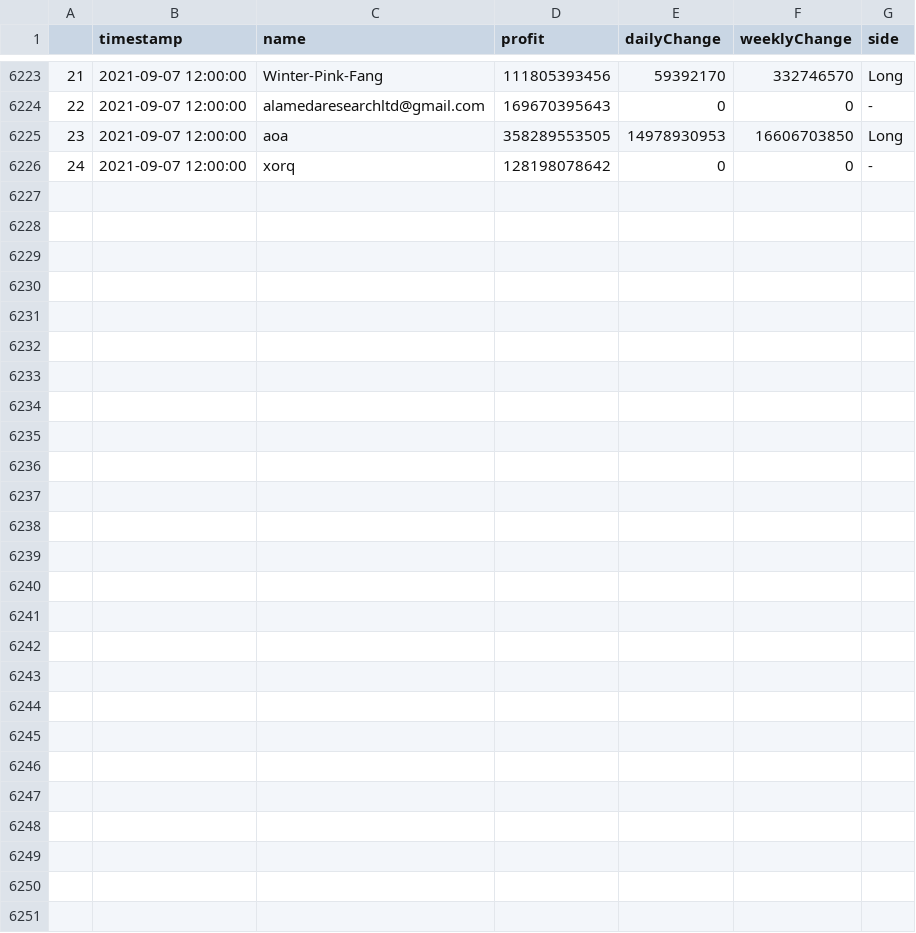
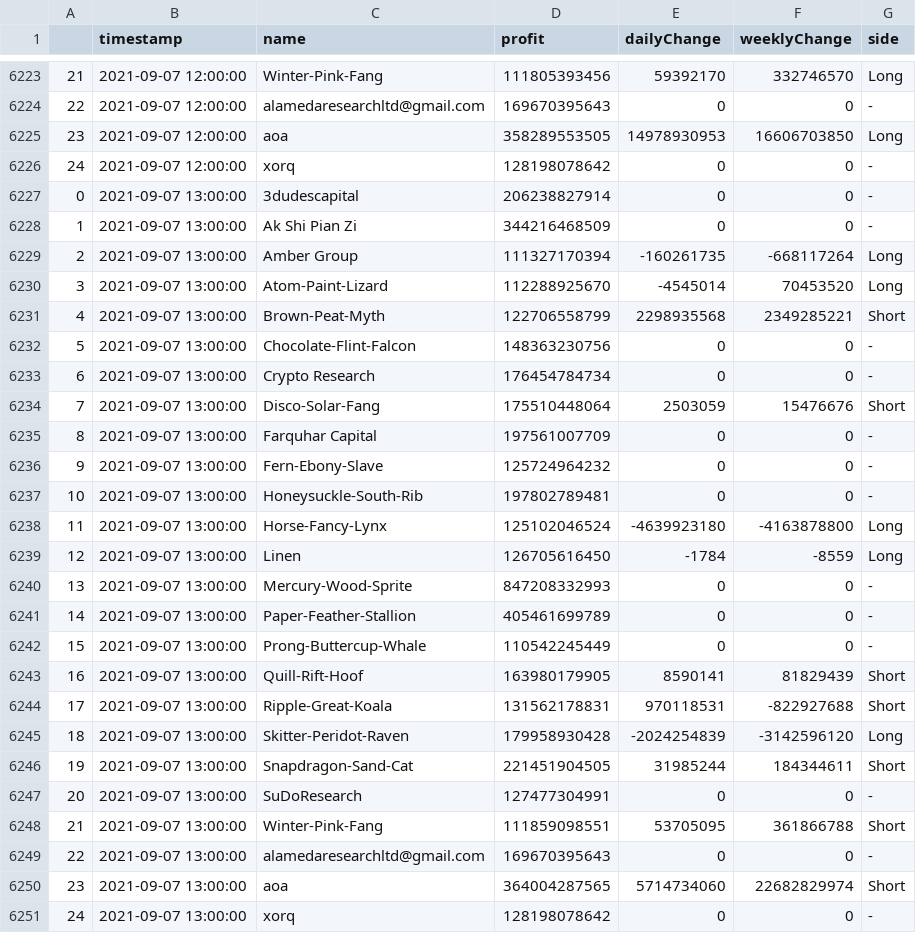
Before and after one commit to karl6885/bitmex-leaderboard-scraper-with-flat, a CSV file: df_output.csv, drawn as a sheet; only a part is shown, gaps mark what is left out; the diff names each change by its address in the sheet, - before the commit and + after, or states it on an @@ line.

Commit message:
Flat: latest data (2021-09-07T13:25:42.638Z) {   "date": "2021-09-07T13:25:42.638Z",   "files": [     {       "name": "bitmex-leaderboard.json",       "deltaBytes": 9,       "source": "https://api.btctools.io/api/leaderboard"     },     {       "name": "df_output.csv",       "deltaBytes": 1693,       "source": "https://api.btctools.io/api/leaderboard"     }   ] }

```diff
--- a/df_output.csv
+++ b/df_output.csv
+row 6227: 0 | 2021-09-07 13:00:00 | 3dudescapital | 206238827914 | 0 | 0 | -
+row 6228: 1 | 2021-09-07 13:00:00 | Ak Shi Pian Zi | 344216468509 | 0 | 0 | -
+row 6229: 2 | 2021-09-07 13:00:00 | Amber Group | 111327170394 | -160261735 | -668117264 | Long
+row 6230: 3 | 2021-09-07 13:00:00 | Atom-Paint-Lizard | 112288925670 | -4545014 | 70453520 | Long
+row 6231: 4 | 2021-09-07 13:00:00 | Brown-Peat-Myth | 122706558799 | 2298935568 | 2349285221 | Short
+row 6232: 5 | 2021-09-07 13:00:00 | Chocolate-Flint-Falcon | 148363230756 | 0 | 0 | -
+row 6233: 6 | 2021-09-07 13:00:00 | Crypto Research | 176454784734 | 0 | 0 | -
+row 6234: 7 | 2021-09-07 13:00:00 | Disco-Solar-Fang | 175510448064 | 2503059 | 15476676 | Short
+row 6235: 8 | 2021-09-07 13:00:00 | Farquhar Capital | 197561007709 | 0 | 0 | -
+row 6236: 9 | 2021-09-07 13:00:00 | Fern-Ebony-Slave | 125724964232 | 0 | 0 | -
+row 6237: 10 | 2021-09-07 13:00:00 | Honeysuckle-South-Rib | 197802789481 | 0 | 0 | -
+row 6238: 11 | 2021-09-07 13:00:00 | Horse-Fancy-Lynx | 125102046524 | -4639923180 | -4163878800 | Long
+row 6239: 12 | 2021-09-07 13:00:00 | Linen | 126705616450 | -1784 | -8559 | Long
+row 6240: 13 | 2021-09-07 13:00:00 | Mercury-Wood-Sprite | 847208332993 | 0 | 0 | -
+row 6241: 14 | 2021-09-07 13:00:00 | Paper-Feather-Stallion | 405461699789 | 0 | 0 | -
+row 6242: 15 | 2021-09-07 13:00:00 | Prong-Buttercup-Whale | 110542245449 | 0 | 0 | -
+row 6243: 16 | 2021-09-07 13:00:00 | Quill-Rift-Hoof | 163980179905 | 8590141 | 81829439 | Short
+row 6244: 17 | 2021-09-07 13:00:00 | Ripple-Great-Koala | 131562178831 | 970118531 | -822927688 | Short
+row 6245: 18 | 2021-09-07 13:00:00 | Skitter-Peridot-Raven | 179958930428 | -2024254839 | -3142596120 | Long
+row 6246: 19 | 2021-09-07 13:00:00 | Snapdragon-Sand-Cat | 221451904505 | 31985244 | 184344611 | Short
+row 6247: 20 | 2021-09-07 13:00:00 | SuDoResearch | 127477304991 | 0 | 0 | -
+row 6248: 21 | 2021-09-07 13:00:00 | Winter-Pink-Fang | 111859098551 | 53705095 | 361866788 | Short
+row 6249: 22 | 2021-09-07 13:00:00 | alamedaresearchltd@gmail.com | 169670395643 | 0 | 0 | -
+row 6250: 23 | 2021-09-07 13:00:00 | aoa | 364004287565 | 5714734060 | 22682829974 | Short
+row 6251: 24 | 2021-09-07 13:00:00 | xorq | 128198078642 | 0 | 0 | -
```
Also changed, not shown: 1 other file.
